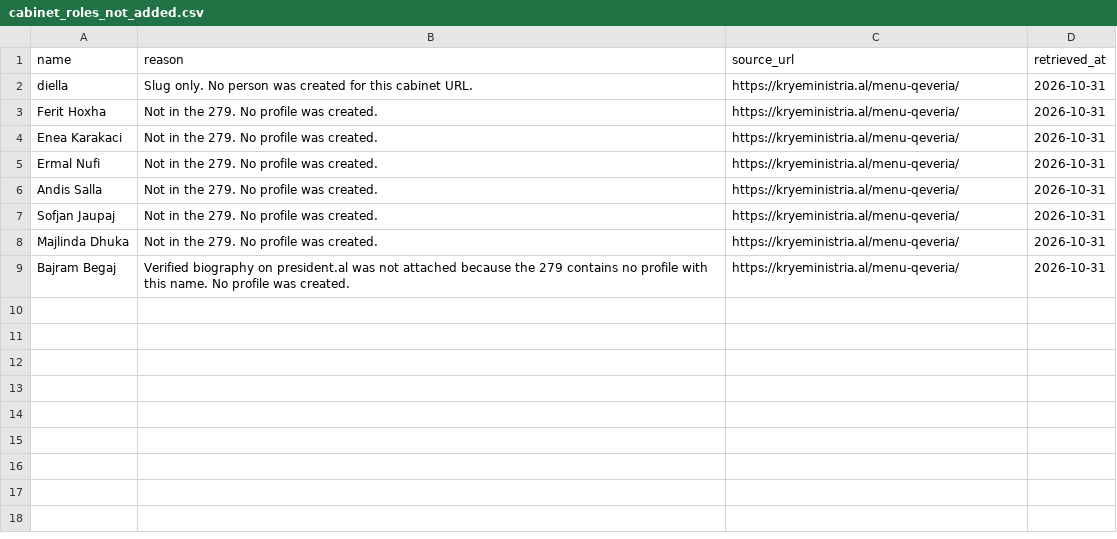
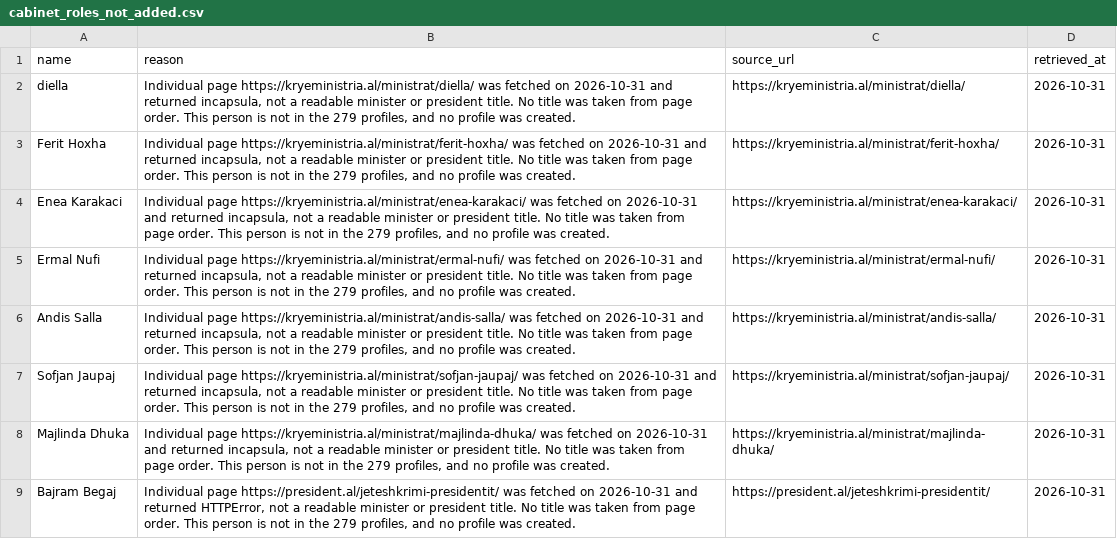
Before and after one commit to NOVARIC-Sh-A/novaric-ai-powered-news, a CSV file: data/official/cabinet_roles_not_added.csv, drawn as a sheet.

```diff
--- a/data/official/cabinet_roles_not_added.csv
+++ b/data/official/cabinet_roles_not_added.csv
@@ -1,9 +1,9 @@
 name,reason,source_url,retrieved_at
-diella,Slug only. No person was created for this cabinet URL.,https://kryeministria.al/menu-qeveria/,2026-10-31
-Ferit Hoxha,Not in the 279. No profile was created.,https://kryeministria.al/menu-qeveria/,2026-10-31
-Enea Karakaci,Not in the 279. No profile was created.,https://kryeministria.al/menu-qeveria/,2026-10-31
-Ermal Nufi,Not in the 279. No profile was created.,https://kryeministria.al/menu-qeveria/,2026-10-31
-Andis Salla,Not in the 279. No profile was created.,https://kryeministria.al/menu-qeveria/,2026-10-31
-Sofjan Jaupaj,Not in the 279. No profile was created.,https://kryeministria.al/menu-qeveria/,2026-10-31
-Majlinda Dhuka,Not in the 279. No profile was created.,https://kryeministria.al/menu-qeveria/,2026-10-31
-Bajram Begaj,Verified biography on president.al was not attached because the 279 contains no profile with this name. No profile was created.,https://kryeministria.al/menu-qeveria/,2026-10-31
+diella,"Individual page https://kryeministria.al/ministrat/diella/ was fetched on 2026-10-31 and returned incapsula, not a readable minister or president title. No title was taken from page order. This person is not in the 279 profiles, and no profile was created.",https://kryeministria.al/ministrat/diella/,2026-10-31
+Ferit Hoxha,"Individual page https://kryeministria.al/ministrat/ferit-hoxha/ was fetched on 2026-10-31 and returned incapsula, not a readable minister or president title. No title was taken from page order. This person is not in the 279 profiles, and no profile was created.",https://kryeministria.al/ministrat/ferit-hoxha/,2026-10-31
+Enea Karakaci,"Individual page https://kryeministria.al/ministrat/enea-karakaci/ was fetched on 2026-10-31 and returned incapsula, not a readable minister or president title. No title was taken from page order. This person is not in the 279 profiles, and no profile was created.",https://kryeministria.al/ministrat/enea-karakaci/,2026-10-31
+Ermal Nufi,"Individual page https://kryeministria.al/ministrat/ermal-nufi/ was fetched on 2026-10-31 and returned incapsula, not a readable minister or president title. No title was taken from page order. This person is not in the 279 profiles, and no profile was created.",https://kryeministria.al/ministrat/ermal-nufi/,2026-10-31
+Andis Salla,"Individual page https://kryeministria.al/ministrat/andis-salla/ was fetched on 2026-10-31 and returned incapsula, not a readable minister or president title. No title was taken from page order. This person is not in the 279 profiles, and no profile was created.",https://kryeministria.al/ministrat/andis-salla/,2026-10-31
+Sofjan Jaupaj,"Individual page https://kryeministria.al/ministrat/sofjan-jaupaj/ was fetched on 2026-10-31 and returned incapsula, not a readable minister or president title. No title was taken from page order. This person is not in the 279 profiles, and no profile was created.",https://kryeministria.al/ministrat/sofjan-jaupaj/,2026-10-31
+Majlinda Dhuka,"Individual page https://kryeministria.al/ministrat/majlinda-dhuka/ was fetched on 2026-10-31 and returned incapsula, not a readable minister or president title. No title was taken from page order. This person is not in the 279 profiles, and no profile was created.",https://kryeministria.al/ministrat/majlinda-dhuka/,2026-10-31
+Bajram Begaj,"Individual page https://president.al/jeteshkrimi-presidentit/ was fetched on 2026-10-31 and returned HTTPError, not a readable minister or president title. No title was taken from page order. This person is not in the 279 profiles, and no profile was created.",https://president.al/jeteshkrimi-presidentit/,2026-10-31
```
Also changed, not shown: data/official/unresolved_names.csv, 7 other files.
